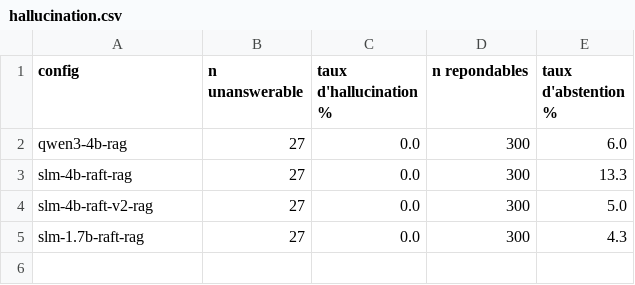
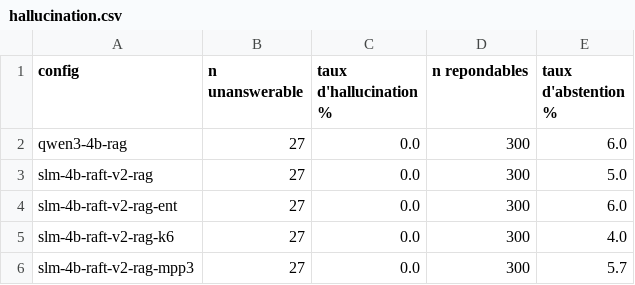
Before and after one commit to Nathan-Albalat/OverwatchSLM, a CSV file: eval/dev/report/hallucination.csv, drawn as a sheet.

```diff
--- a/eval/dev/report/hallucination.csv
+++ b/eval/dev/report/hallucination.csv
@@ -2,4 +2,5 @@
 qwen3-4b-rag;27;0.0;300;6.0
-slm-4b-raft-rag;27;0.0;300;13.3
 slm-4b-raft-v2-rag;27;0.0;300;5.0
-slm-1.7b-raft-rag;27;0.0;300;4.3
+slm-4b-raft-v2-rag-ent;27;0.0;300;6.0
+slm-4b-raft-v2-rag-k6;27;0.0;300;4.0
+slm-4b-raft-v2-rag-mpp3;27;0.0;300;5.7
```
Also changed, not shown: eval/dev/report/categories.csv, eval/dev/report/global.csv, 40 other files.
